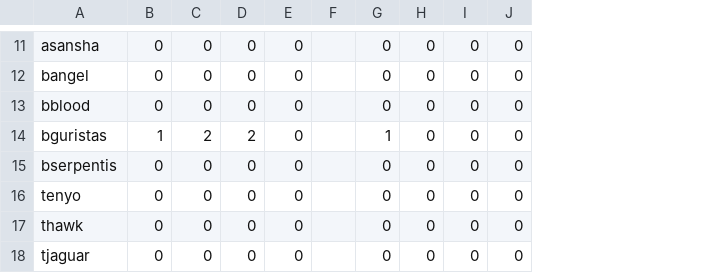
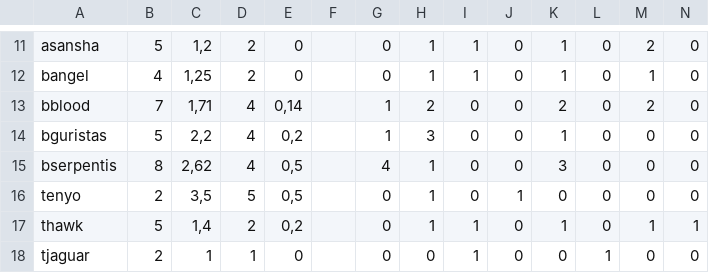
Before and after one commit to guiguilechat/JCELechat, a CSV file: programs/StatsBurnerDest/src/main/resources/Nakugard.csv, drawn as a sheet; only a part is shown, gaps mark what is left out; addresses are those after the commit; the diff covers the shown part only; the diff names each change by its address in the sheet, - before the commit and + after, or states it on an @@ line.

```diff
--- a/programs/StatsBurnerDest/src/main/resources/Nakugard.csv
+++ b/programs/StatsBurnerDest/src/main/resources/Nakugard.csv
+column H, rows 11-18: 1 | 1 | 2 | 3 | 1 | 1 | 1 | 0
+column I, rows 11-18: 1 | 1 | 0 | 0 | 0 | 0 | 1 | 1
+column K, rows 11-18: 1 | 1 | 2 | 1 | 3 | 0 | 1 | 0
+column M, rows 11-18: 2 | 1 | 2 | 0 | 0 | 0 | 1 | 0
-B11: 0
+B11: 5
-C11: 0
+C11: 1,2
-D11:D12: 0
+D11:D12: 2
-B12: 0
+B12: 4
-C12: 0
+C12: 1,25
-B13: 0
+B13: 7
-C13: 0
+C13: 1,71
-D13: 0
+D13: 4
-E13: 0
+E13: 0,14
-G13: 0
+G13: 1
-B14: 1
+B14: 5
-C14: 2
+C14: 2,2
-D14: 2
+D14: 4
-E14: 0
+E14: 0,2
-B15: 0
+B15: 8
-C15: 0
+C15: 2,62
-D15: 0
+D15: 4
-E15:E16: 0
+E15:E16: 0,5
-G15: 0
+G15: 4
-B16: 0
+B16: 2
-C16: 0
+C16: 3,5
-D16: 0
+D16: 5
-J16: 0
+J16: 1
-B17: 0
+B17: 5
-C17: 0
+C17: 1,4
-D17: 0
+D17: 2
-E17: 0
+E17: 0,2
-N17: 0
+N17: 1
-B18: 0
+B18: 2
-C18: 0
+C18: 1
-D18: 0
+D18: 1
-L18: 0
+L18: 1
```
Also changed, not shown: 1 added row, 1 removed row and 57 edited cells elsewhere in this file, programs/StatsBurnerDest/src/main/resources/Barkrik.csv, programs/StatsBurnerDest/src/main/resources/Mitsolen.csv, 12 other files.
